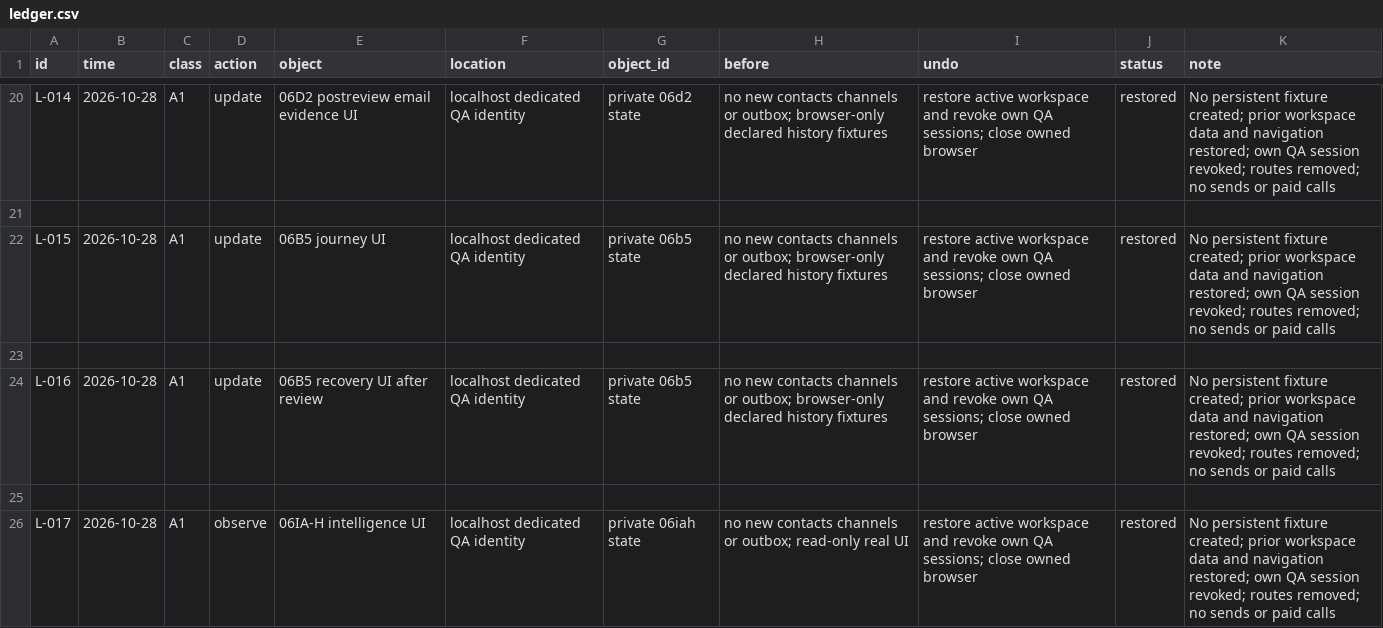
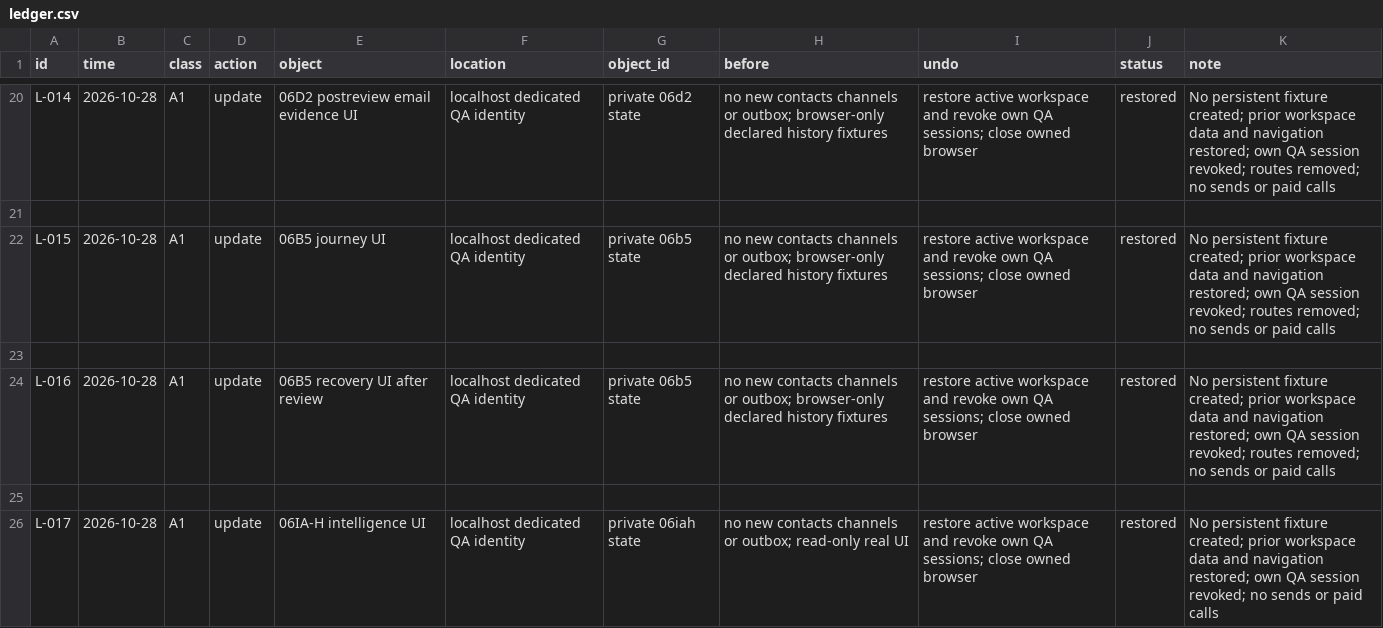
Before and after one commit to schultz0z0/Prometeus-Cadence, a CSV file: docs/reverse-engineering/visual-2026-10-25/sandbox/ledger.csv, drawn as a sheet; only a part is shown, gaps mark what is left out.

```diff
--- a/docs/reverse-engineering/visual-2026-10-25/sandbox/ledger.csv
+++ b/docs/reverse-engineering/visual-2026-10-25/sandbox/ledger.csv
@@ -25,2 +25,2 @@ L-016,2026-10-28,A1,update,06B5 recovery UI after review,localhost dedicated QA
 
-L-017,2026-10-28,A1,observe,06IA-H intelligence UI,localhost dedicated QA identity,private 06iah state,no new contacts channels or outbox; read-only real UI,restore active workspace and revoke own QA sessions; close owned browser,restored,No persistent fixture created; prior workspace data and navigation restored; own QA session revoked; routes removed; no sends or paid calls
+L-017,2026-10-28,A1,update,06IA-H intelligence UI,localhost dedicated QA identity,private 06iah state,no new contacts channels or outbox; read-only real UI,restore active workspace and revoke own QA sessions; close owned browser,restored,No persistent fixture created; prior workspace data and navigation restored; own QA session revoked; no sends or paid calls
```
Also changed, not shown: docs/reverse-engineering/visual-2026-10-25/evidence/index.csv, 21 other files.
